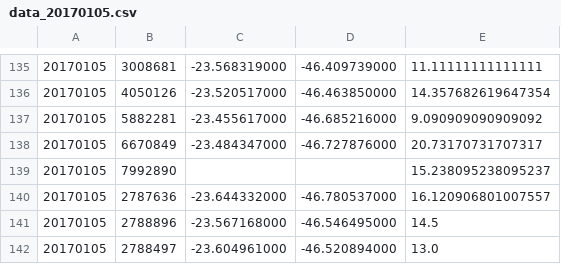
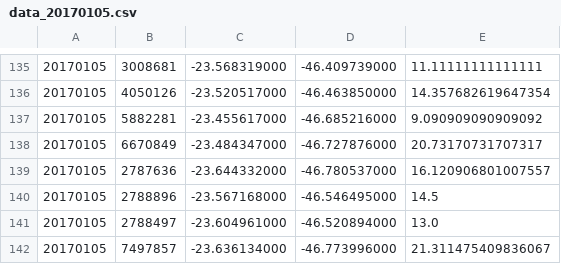
Before and after one commit to mandyellow/hackathon-saude-E-SUS_SUSana, a CSV file: public/csv/data_20170105.csv, drawn as a sheet; only a part is shown, gaps mark what is left out; the shorter side is filled out with more unchanged rows; the diff names each change by its address in the sheet, - before the commit and + after, or states it on an @@ line.

```diff
--- a/public/csv/data_20170105.csv
+++ b/public/csv/data_20170105.csv
-row 139: 20170105 | 7992890 |  |  | 15.238095238095237
```
Also changed, not shown: public/csv/data_20170103.csv, public/csv/data_20170104.csv, 3 other files.
